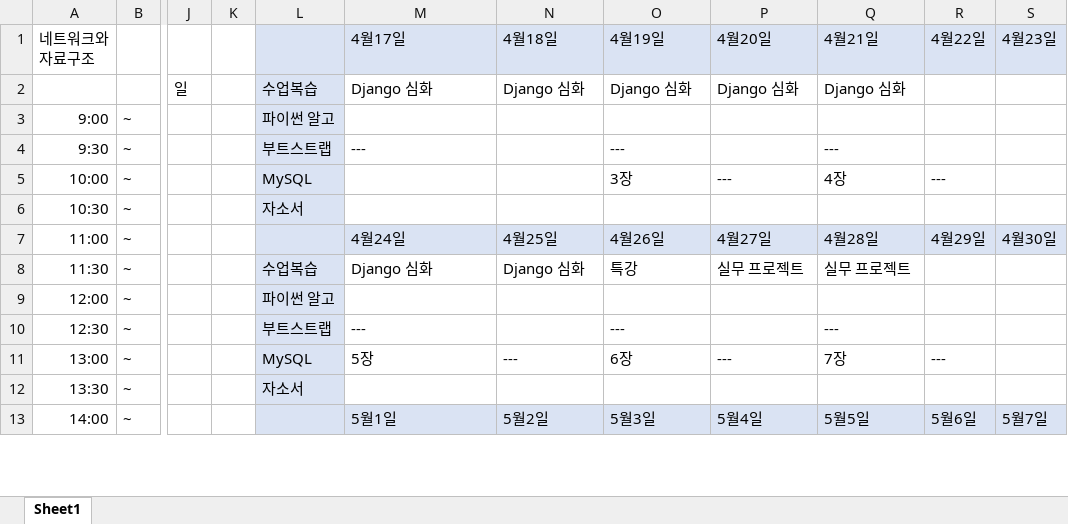
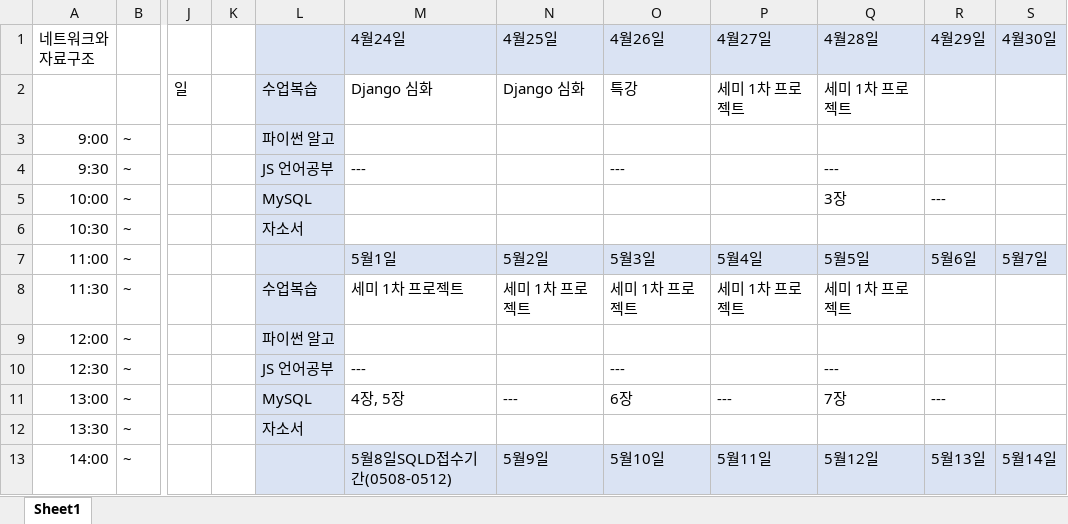
Before and after one commit to ssongnoss66/TIL-MATERIAL, an Excel workbook: 🥸.xlsx, sheet Sheet1, drawn as a sheet; only a part is shown, gaps mark what is left out; values as stored, in another font and other column widths than the file's, no borders; the diff covers the shown part only; the diff names each change by its address in the sheet, - before the commit and + after, or states it on an @@ line.

```diff
--- a/🥸.xlsx (sheet Sheet1)
+++ b/🥸.xlsx (sheet Sheet1)
-M1: 4월17일
+M1: 4월24일
-N1: 4월18일
+N1: 4월25일
-O1: 4월19일
+O1: 4월26일
-P1: 4월20일
+P1: 4월27일
-Q1: 4월21일
+Q1: 4월28일
-R1: 4월22일
+R1: 4월29일
-S1: 4월23일
+S1: 4월30일
-O2 (4월26일): Django 심화
+O2 (4월26일): 특강
-P2 (4월27일): Django 심화
+P2 (4월27일): 세미 1차 프로젝트
-Q2 (4월28일): Django 심화
+Q2 (4월28일): 세미 1차 프로젝트
-L4: 부트스트랩
+L4: JS 언어공부
-O5 (4월26일): 3장
+O5 (4월26일): (empty)
-P5 (4월27일): ---
+P5 (4월27일): (empty)
-Q5 (4월28일): 4장
+Q5 (4월28일): 3장
-M7 (4월24일): 4월24일
+M7 (4월24일): 5월1일
-N7 (4월25일): 4월25일
+N7 (4월25일): 5월2일
-O7 (4월26일): 4월26일
+O7 (4월26일): 5월3일
-P7 (4월27일): 4월27일
+P7 (4월27일): 5월4일
-Q7 (4월28일): 4월28일
+Q7 (4월28일): 5월5일
-R7 (4월29일): 4월29일
+R7 (4월29일): 5월6일
-S7 (4월30일): 4월30일
+S7 (4월30일): 5월7일
-M8 (4월24일): Django 심화
+M8 (4월24일): 세미 1차 프로젝트
-N8 (4월25일): Django 심화
+N8 (4월25일): 세미 1차 프로젝트
-O8 (4월26일): 특강
+O8 (4월26일): 세미 1차 프로젝트
-P8 (4월27일): 실무 프로젝트
+P8 (4월27일): 세미 1차 프로젝트
-Q8 (4월28일): 실무 프로젝트
+Q8 (4월28일): 세미 1차 프로젝트
-L10: 부트스트랩
+L10: JS 언어공부
-M11 (4월24일): 5장
+M11 (4월24일): 4장, 5장
-M13 (4월24일): 5월1일
+M13 (4월24일): 5월8일SQLD접수기간(0508-0512)
-N13 (4월25일): 5월2일
+N13 (4월25일): 5월9일
-O13 (4월26일): 5월3일
+O13 (4월26일): 5월10일
-P13 (4월27일): 5월4일
+P13 (4월27일): 5월11일
-Q13 (4월28일): 5월5일
+Q13 (4월28일): 5월12일
-R13 (4월29일): 5월6일
+R13 (4월29일): 5월13일
-S13 (4월30일): 5월7일
+S13 (4월30일): 5월14일
```
Also changed, not shown: 2 added rows, 14 removed rows, 2 moved rows and 50 edited cells elsewhere in this sheet, 1 other file.
